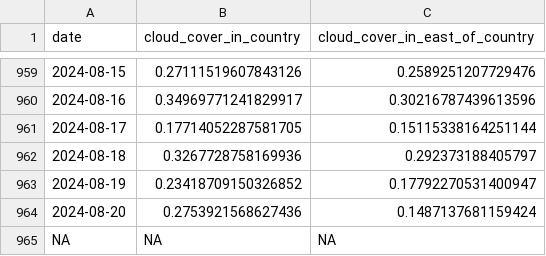
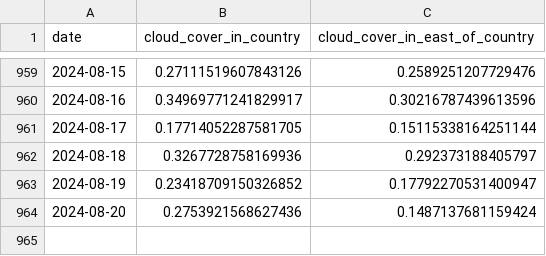
Before and after one commit to GianMan89/war-fire-model, a CSV file: input_data/raw/weather/cloud_cover_in_ukraine_by_day.csv, drawn as a sheet; only a part is shown, gaps mark what is left out.

Commit message:
Update: excluded nan values from weather data

```diff
--- a/input_data/raw/weather/cloud_cover_in_ukraine_by_day.csv
+++ b/input_data/raw/weather/cloud_cover_in_ukraine_by_day.csv
@@ -964,2 +964 @@ date,cloud_cover_in_country,cloud_cover_in_east_of_country
 2024-08-20,0.2753921568627436,0.1487137681159424
-NA,NA,NA
```
Also changed, not shown: input_data/raw/weather/cloud_cover_in_ukraine_by_day_with_forecast_for_recent_days.csv.
